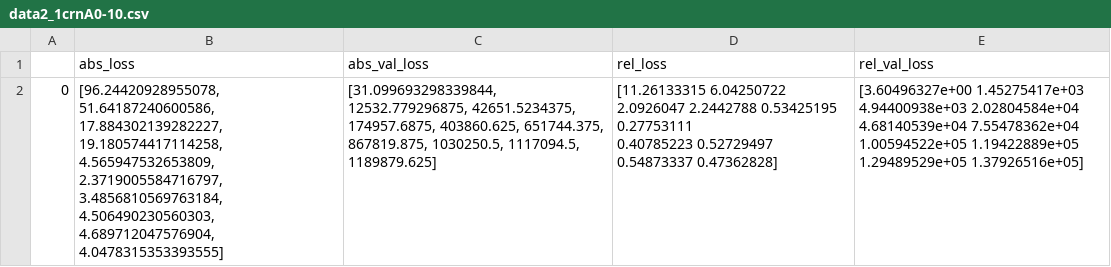
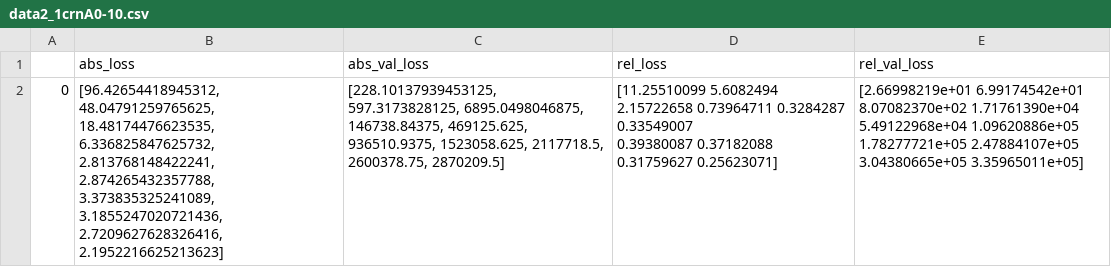
Before and after one commit to ethanmoyer/ptnstrerrpredict, a CSV file: cnn_cont_data/data2_1crnA0-10.csv, drawn as a sheet.

```diff
--- a/cnn_cont_data/data2_1crnA0-10.csv
+++ b/cnn_cont_data/data2_1crnA0-10.csv
@@ -1,5 +1,5 @@
 ,abs_loss,abs_val_loss,rel_loss,rel_val_loss
-0,"[96.24420928955078, 51.64187240600586, 17.884302139282227, 19.180574417114258, 4.565947532653809, 2.3719005584716797, 3.4856810569763184, 4.506490230560303, 4.689712047576904, 4.0478315353393555]","[31.099693298339844, 12532.779296875, 42651.5234375, 174957.6875, 403860.625, 651744.375, 867819.875, 1030250.5, 1117094.5, 1189879.625]","[11.26133315  6.04250722  2.0926047   2.2442788   0.53425195  0.27753111
-  0.40785223  0.52729497  0.54873337  0.47362828]","[3.60496327e+00 1.45275417e+03 4.94400938e+03 2.02804584e+04
- 4.68140539e+04 7.55478362e+04 1.00594522e+05 1.19422889e+05
- 1.29489529e+05 1.37926516e+05]"
+0,"[96.42654418945312, 48.04791259765625, 18.48174476623535, 6.336825847625732, 2.813768148422241, 2.874265432357788, 3.373835325241089, 3.1855247020721436, 2.7209627628326416, 2.1952216625213623]","[228.10137939453125, 597.3173828125, 6895.0498046875, 146738.84375, 469125.625, 936510.9375, 1523058.625, 2117718.5, 2600378.75, 2870209.5]","[11.25510099  5.6082494   2.15722658  0.73964711  0.3284287   0.33549007
+  0.39380087  0.37182088  0.31759627  0.25623071]","[2.66998219e+01 6.99174542e+01 8.07082370e+02 1.71761390e+04
+ 5.49122968e+04 1.09620886e+05 1.78277721e+05 2.47884107e+05
+ 3.04380665e+05 3.35965011e+05]"
```
Also changed, not shown: 2 other files.
